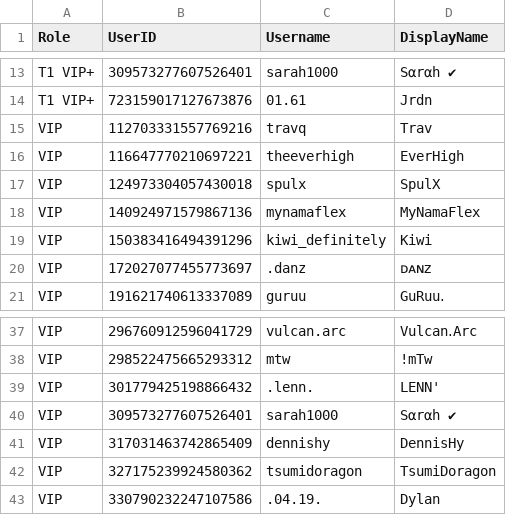
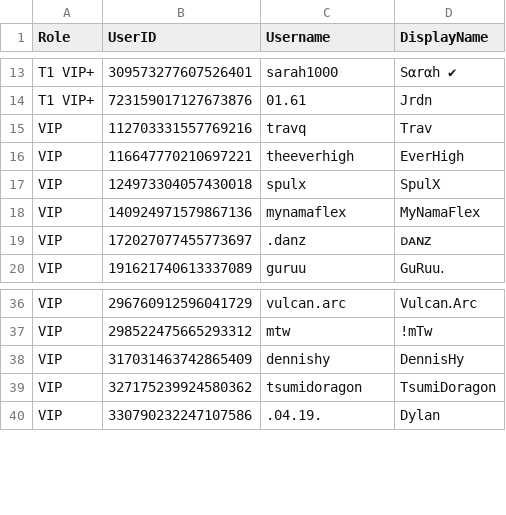
Before and after one commit to Club-Temptation/TempWorldPictures, a CSV file: web/ladieslounge/vip.csv, drawn as a sheet; only a part is shown, gaps mark what is left out; the diff names each change by its address in the sheet, - before the commit and + after, or states it on an @@ line.

Commit message:
Sync VIP list

```diff
--- a/web/ladieslounge/vip.csv
+++ b/web/ladieslounge/vip.csv
-row 19: VIP | 150383416494391296 | kiwi_definitely | Kiwi
-row 39: VIP | 301779425198866432 | .lenn. | LENN'
-row 40: VIP | 309573277607526401 | sarah1000 | Sαrαh ✔
```
Also changed, not shown: 1 other file.
